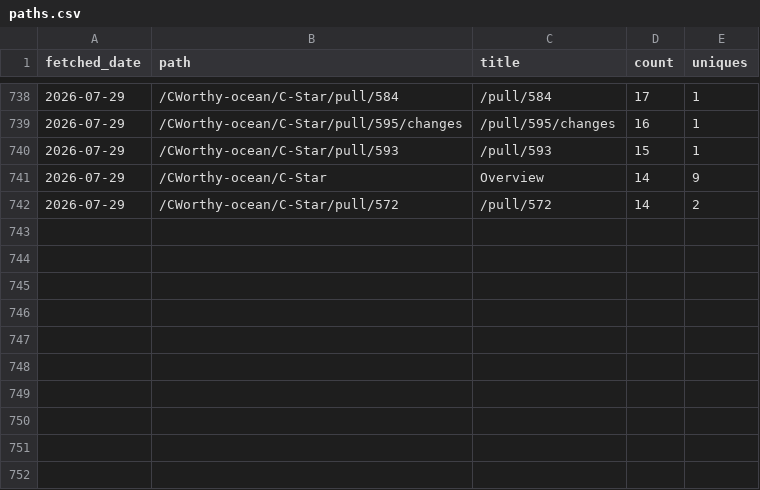
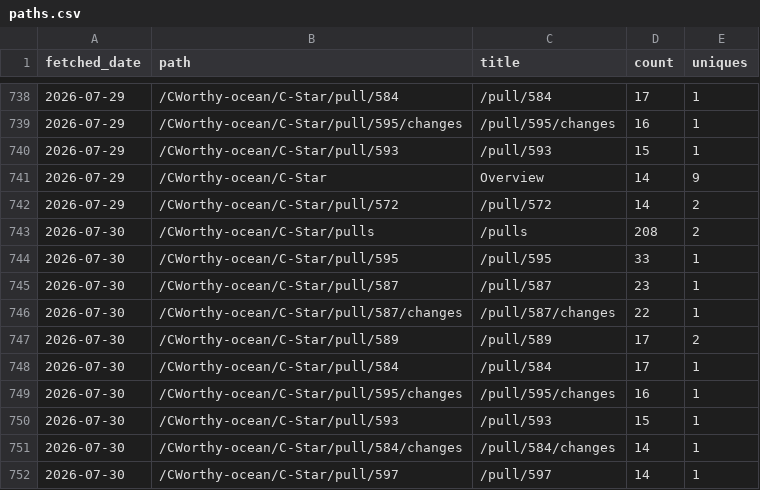
Before and after one commit to CWorthy-ocean/cworthy-gh-metrics, a CSV file: data/CWorthy-ocean/C-Star/paths.csv, drawn as a sheet; only a part is shown, gaps mark what is left out; the diff names each change by its address in the sheet, - before the commit and + after, or states it on an @@ line.

```diff
--- a/data/CWorthy-ocean/C-Star/paths.csv
+++ b/data/CWorthy-ocean/C-Star/paths.csv
+row 743: 2026-07-30 | /CWorthy-ocean/C-Star/pulls | /pulls | 208 | 2
+row 744: 2026-07-30 | /CWorthy-ocean/C-Star/pull/595 | /pull/595 | 33 | 1
+row 745: 2026-07-30 | /CWorthy-ocean/C-Star/pull/587 | /pull/587 | 23 | 1
+row 746: 2026-07-30 | /CWorthy-ocean/C-Star/pull/587/changes | /pull/587/changes | 22 | 1
+row 747: 2026-07-30 | /CWorthy-ocean/C-Star/pull/589 | /pull/589 | 17 | 2
+row 748: 2026-07-30 | /CWorthy-ocean/C-Star/pull/584 | /pull/584 | 17 | 1
+row 749: 2026-07-30 | /CWorthy-ocean/C-Star/pull/595/changes | /pull/595/changes | 16 | 1
+row 750: 2026-07-30 | /CWorthy-ocean/C-Star/pull/593 | /pull/593 | 15 | 1
+row 751: 2026-07-30 | /CWorthy-ocean/C-Star/pull/584/changes | /pull/584/changes | 14 | 1
+row 752: 2026-07-30 | /CWorthy-ocean/C-Star/pull/597 | /pull/597 | 14 | 1
```
Also changed, not shown: data/CWorthy-ocean/C-Star/referrers.csv, data/CWorthy-ocean/cson-forge/paths.csv, 22 other files.
